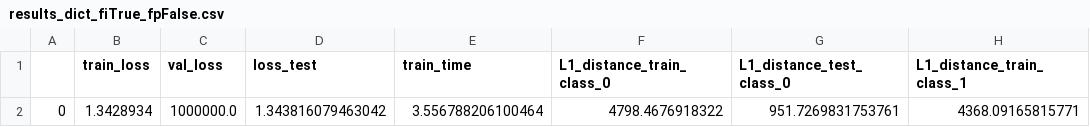
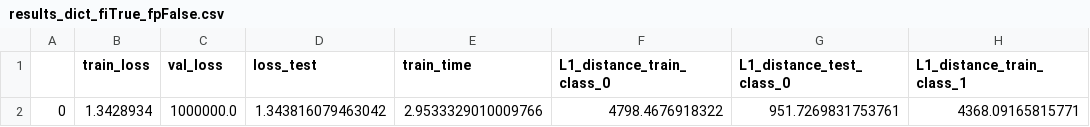
Before and after one commit to big-ucl/functional-effects-model, a CSV file: src/results/synthetic/RUMBoost/results_dict_fiTrue_fpFalse.csv, drawn as a sheet; only a part is shown; the diff names each change by its address in the sheet, - before the commit and + after, or states it on an @@ line.

```diff
--- a/src/results/synthetic/RUMBoost/results_dict_fiTrue_fpFalse.csv
+++ b/src/results/synthetic/RUMBoost/results_dict_fiTrue_fpFalse.csv
-E2 (train_time): 3.556788206100464
+E2 (train_time): 2.9533329010009766
```
Also changed, not shown: src/results/synthetic/TasteNet/results_dict_fiTrue_fpFalse.csv, 12 other files.
